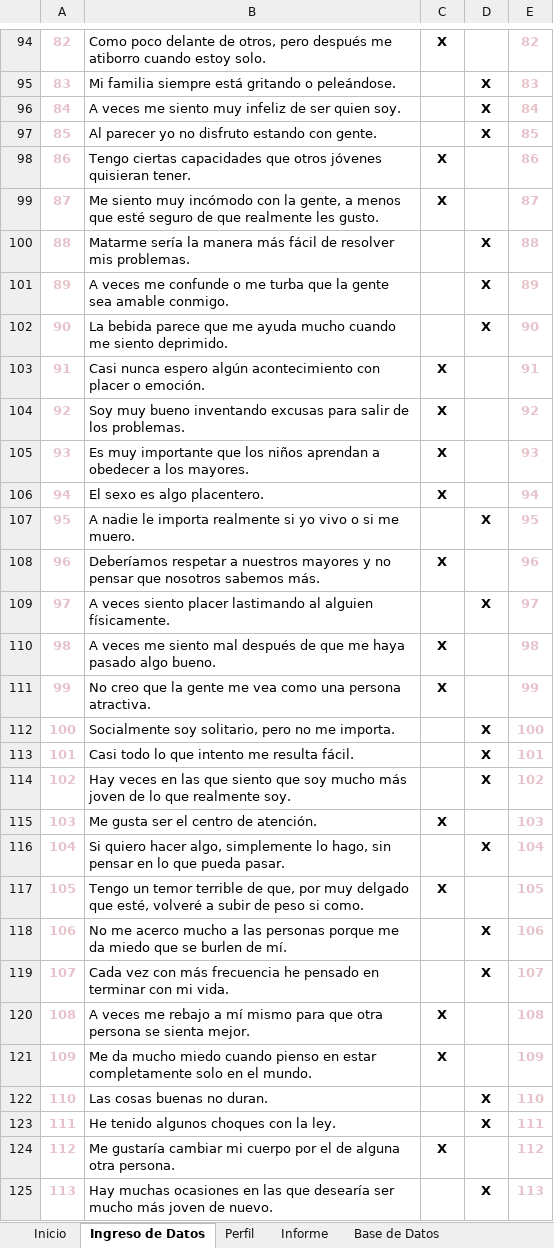
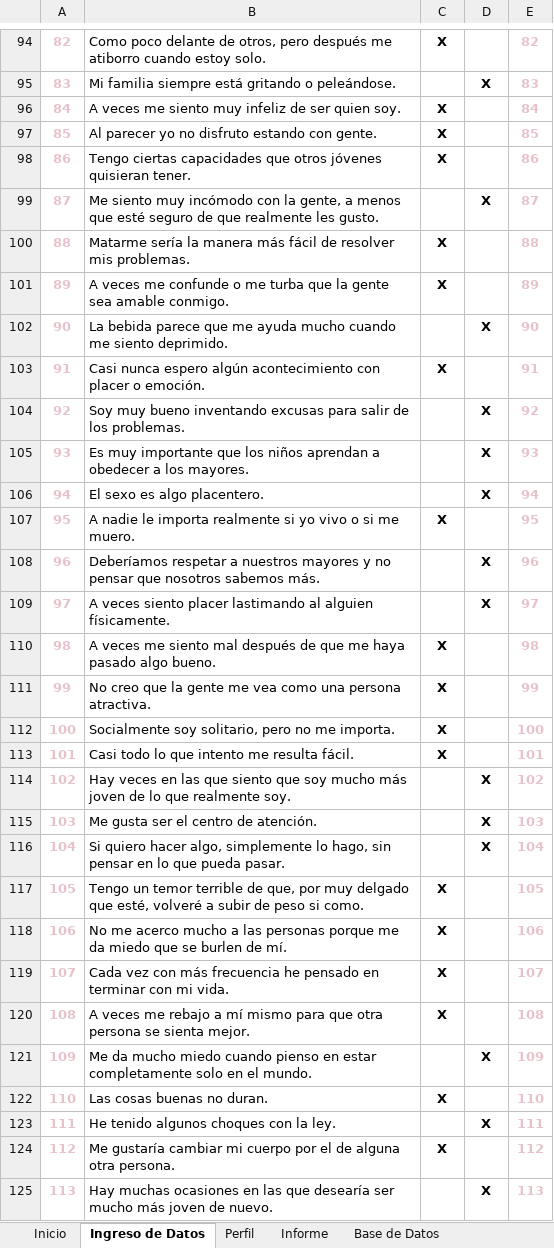
Before and after one commit to editook/psimetria, an Excel workbook: test_excel/MACI4.01.xlsm, sheet Ingreso de Datos, drawn as a sheet; only a part is shown, gaps mark what is left out; values as stored, in another font and other column widths than the file's, no borders; charts and pictures and conditional formats not drawn; the diff covers the shown part only; the diff names each change by its address in the sheet, - before the commit and + after, or states it on an @@ line.

```diff
--- a/test_excel/MACI4.01.xlsm (sheet Ingreso de Datos)
+++ b/test_excel/MACI4.01.xlsm (sheet Ingreso de Datos)
-C96:C97: (empty)
+C96:C97: X
-D96:D97: X
+D96:D97: (empty)
-C99: X
+C99: (empty)
-D99: (empty)
+D99: X
-C100:C101: (empty)
+C100:C101: X
-D100:D101: X
+D100:D101: (empty)
-C104:C106: X
+C104:C106: (empty)
-D104:D106: (empty)
+D104:D106: X
-C107: (empty)
+C107: X
-D107: X
+D107: (empty)
-C108: X
+C108: (empty)
-D108: (empty)
+D108: X
-C112:C113: (empty)
+C112:C113: X
-D112:D113: X
+D112:D113: (empty)
-C115: X
+C115: (empty)
-D115: (empty)
+D115: X
-C118:C119: (empty)
+C118:C119: X
-D118:D119: X
+D118:D119: (empty)
-C121: X
+C121: (empty)
-D121: (empty)
+D121: X
-C122: (empty)
+C122: X
-D122: X
+D122: (empty)
```
Also changed, not shown: 106 edited cells elsewhere in this sheet, sheet Perfil, sheet Informe, sheet Baremos, sheet Inicio, sheet Base de Datos, formulas that keep their value, hidden cells, charts or pictures, 7 other files.
